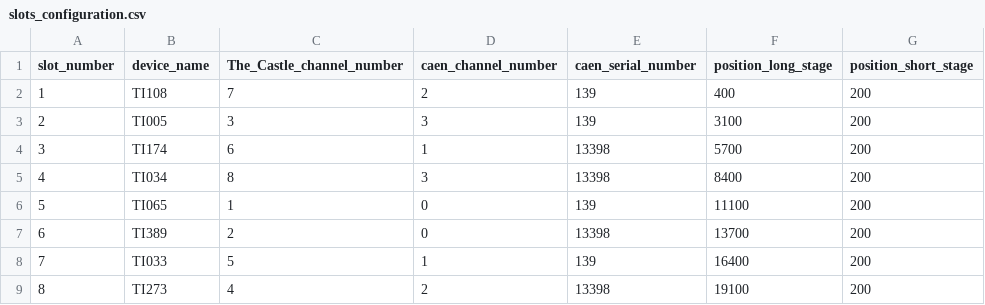
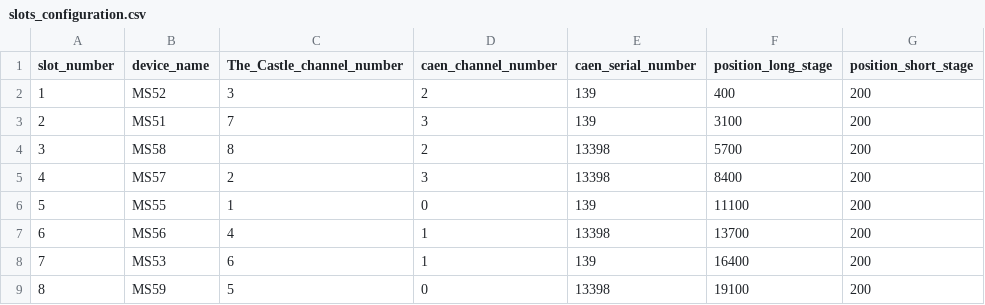
Before and after one commit to SengerM/robocold_beta_setup, a CSV file: measuring_scripts/configuration_files/slots_configuration.csv, drawn as a sheet.

```diff
--- a/measuring_scripts/configuration_files/slots_configuration.csv
+++ b/measuring_scripts/configuration_files/slots_configuration.csv
@@ -1,9 +1,9 @@
 slot_number,device_name,The_Castle_channel_number,caen_channel_number,caen_serial_number,position_long_stage,position_short_stage
-1,TI108,7,2,139,400,200
-2,TI005,3,3,139,3100,200
-3,TI174,6,1,13398,5700,200
-4,TI034,8,3,13398,8400,200
-5,TI065,1,0,139,11100,200
-6,TI389,2,0,13398,13700,200
-7,TI033,5,1,139,16400,200
-8,TI273,4,2,13398,19100,200
+1,MS52,3,2,139,400,200
+2,MS51,7,3,139,3100,200
+3,MS58,8,2,13398,5700,200
+4,MS57,2,3,13398,8400,200
+5,MS55,1,0,139,11100,200
+6,MS56,4,1,13398,13700,200
+7,MS53,6,1,139,16400,200
+8,MS59,5,0,13398,19100,200
```
Also changed, not shown: measuring_scripts/configuration_files/beta_scans_configuration.csv, 4 other files.
